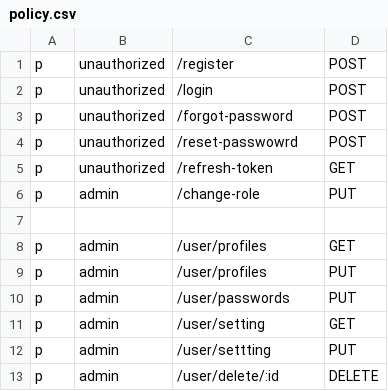
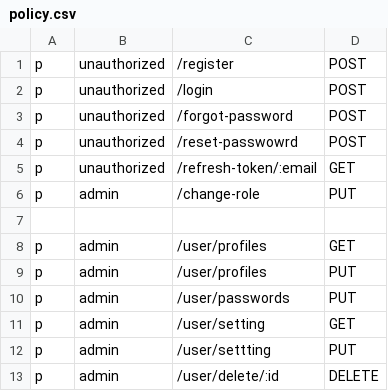
Before and after one commit to Javokhdev/Auth-Athlevo, a CSV file: config/policy.csv, drawn as a sheet.

```diff
--- a/config/policy.csv
+++ b/config/policy.csv
@@ -4,3 +4,3 @@ p, unauthorized, /forgot-password, POST
 p, unauthorized, /reset-passwowrd, POST
-p, unauthorized, /refresh-token, GET
+p, unauthorized, /refresh-token/:email, GET
 p, admin, /change-role, PUT
```
Also changed, not shown: 7 other files.
